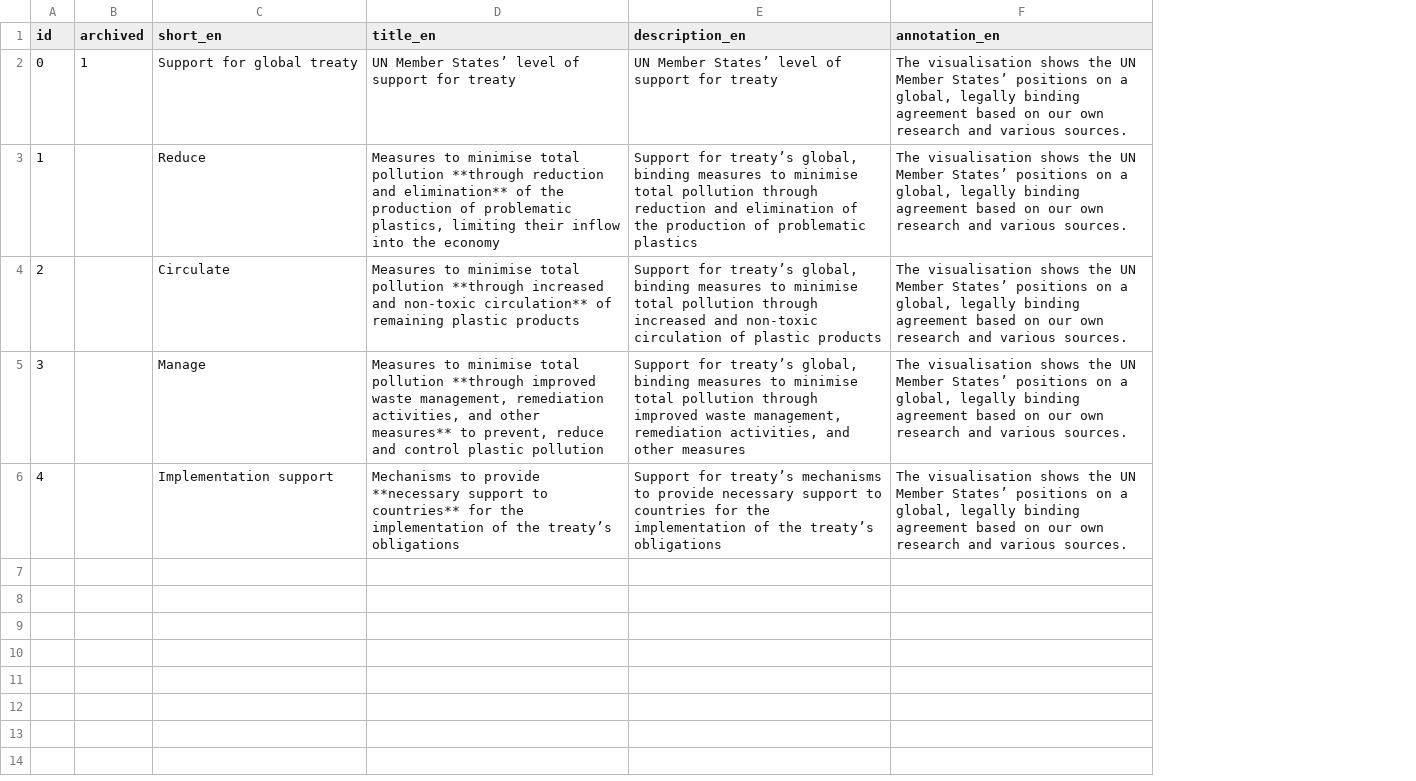
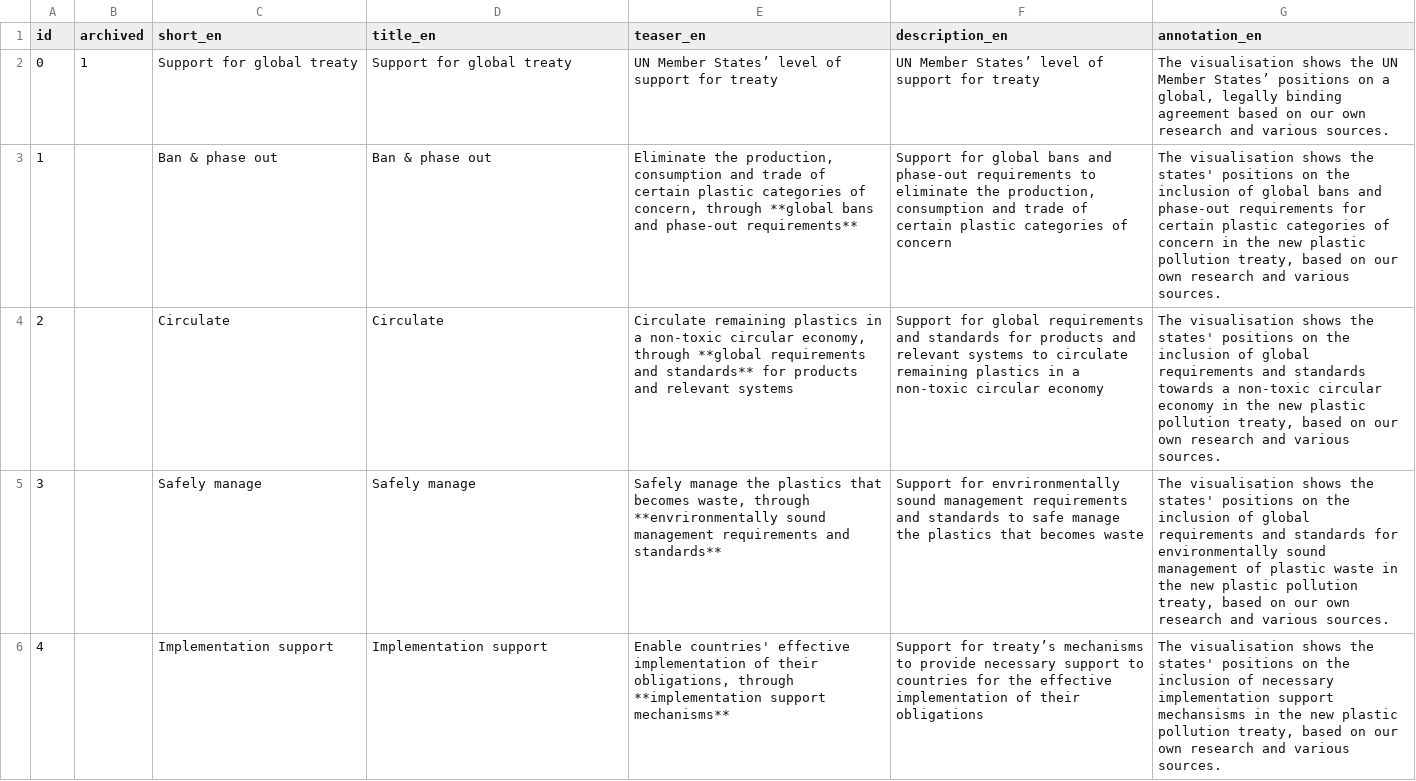
Before and after one commit to hohuuhuy/marine-plastic-explorer-test, a CSV file: data-dev/layers/policy/topics.csv, drawn as a sheet; addresses are those after the commit; the diff names each change by its address in the sheet, - before the commit and + after, or states it on an @@ line.

```diff
--- a/data-dev/layers/policy/topics.csv
+++ b/data-dev/layers/policy/topics.csv
+column E (teaser_en), rows 2-6: UN Member States’ level of support for treaty | Eliminate the production, consumption and trade of certain plastic categories of concern, through **global bans and phase-out requirements** | Circulate remaining plastics in a non-toxic circular economy, through **global requirements and standards** for products and relevant systems | Safely manage the plastics that becomes waste, through **envrironmentally sound management requirements and standards** | Enable countries' effective implementation of their obligations, through **implementation support mechanisms**
-D2 (title_en): UN Member States’ level of support for treaty
+D2 (title_en): Support for global treaty
-C3 (short_en): Reduce
+C3 (short_en): Ban & phase out
-D3 (title_en): Measures to minimise total pollution **through reduction and elimination** of the production of problematic plastics, limiting their inflow into the economy
+D3 (title_en): Ban & phase out
-F3 (description_en): Support for treaty’s global, binding measures to minimise total pollution through reduction and elimination of the production of problematic plastics
+F3 (description_en): Support for global bans and phase-out requirements to eliminate the production, consumption and trade of certain plastic categories of concern
-G3 (annotation_en): …shows the UN Member States’ positions on a global, legally binding agreement based on…
+G3 (annotation_en): …shows the states' positions on the inclusion of global bans and phase-out requirements for certain plastic categories of concern in the new plastic pollution treaty, based on…
-D4 (title_en): Measures to minimise total pollution **through increased and non-toxic circulation** of remaining plastic products
+D4 (title_en): Circulate
-F4 (description_en): Support for treaty’s global, binding measures to minimise total pollution through increased and non-toxic circulation of plastic products
+F4 (description_en): Support for global requirements and standards for products and relevant systems to circulate remaining plastics in a non-toxic circular economy
-G4 (annotation_en): …shows the UN Member States’ positions on a global, legally binding agreement based on…
+G4 (annotation_en): …shows the states' positions on the inclusion of global requirements and standards towards a non-toxic circular economy in the new plastic pollution treaty, based on…
-C5 (short_en): Manage
+C5 (short_en): Safely manage
-D5 (title_en): Measures to minimise total pollution **through improved waste management, remediation activities, and other measures** to prevent, reduce and control plastic pollution
+D5 (title_en): Safely manage
-F5 (description_en): Support for treaty’s global, binding measures to minimise total pollution through improved waste management, remediation activities, and other measures
+F5 (description_en): Support for envrironmentally sound management requirements and standards to safe manage the plastics that becomes waste
-G5 (annotation_en): …shows the UN Member States’ positions on a global, legally binding agreement based on…
+G5 (annotation_en): …shows the states' positions on the inclusion of global requirements and standards for environmentally sound management of plastic waste in the new plastic pollution treaty, based on…
-D6 (title_en): Mechanisms to provide **necessary support to countries** for the implementation of the treaty’s obligations
+D6 (title_en): Implementation support
-F6 (description_en): …for the implementation of the treaty’s obligations
+F6 (description_en): …for the effective implementation of their obligations
-G6 (annotation_en): …shows the UN Member States’ positions on a global, legally binding agreement based on…
+G6 (annotation_en): …shows the states' positions on the inclusion of necessary implementation support mechansisms in the new plastic pollution treaty, based on…
```
Also changed, not shown: data-dev/layers/policy/countries.csv, data-dev/layers/policy/positions.csv, 2 other files.
